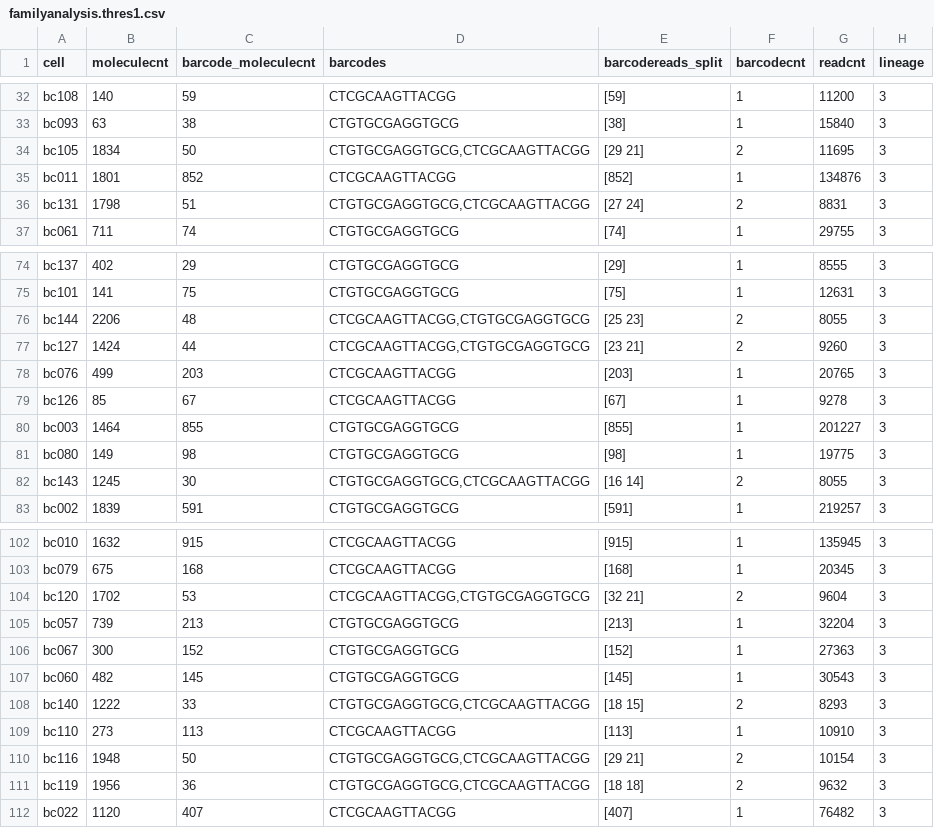
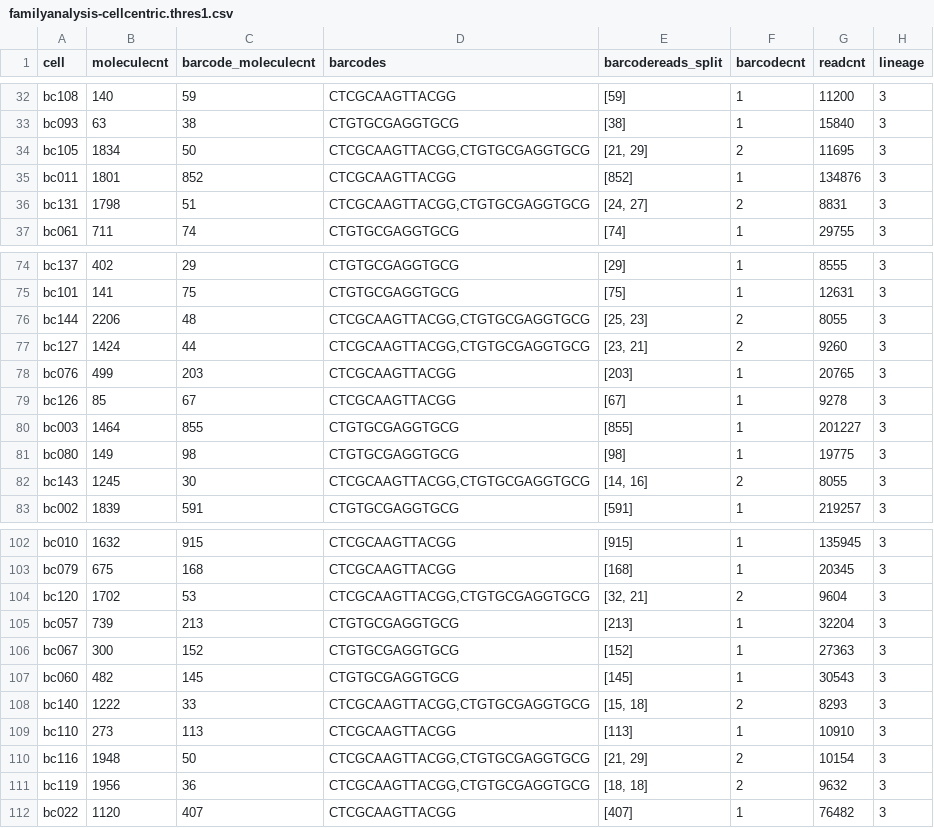
Before and after one commit to gifford-lab/lineage_tracing, a CSV file: results/round2_Sept_2016/fth1_time2_rep1/fth1/familyanalysis-cellcentric.thres1.csv (was results/round2_Sept_2016/fth1_time2_rep1/fth1/familyanalysis.thres1.csv), drawn as a sheet; only a part is shown, gaps mark what is left out; the diff covers the shown part only.

```diff
--- a/results/round2_Sept_2016/fth1_time2_rep1/fth1/familyanalysis.thres1.csv
+++ b/results/round2_Sept_2016/fth1_time2_rep1/fth1/familyanalysis-cellcentric.thres1.csv
@@ -33,5 +33,5 @@ bc108,140,59,CTCGCAAGTTACGG,[59],1,11200,3
 bc093,63,38,CTGTGCGAGGTGCG,[38],1,15840,3
-bc105,1834,50,"CTGTGCGAGGTGCG,CTCGCAAGTTACGG",[29 21],2,11695,3
+bc105,1834,50,"CTCGCAAGTTACGG,CTGTGCGAGGTGCG","[21, 29]",2,11695,3
 bc011,1801,852,CTCGCAAGTTACGG,[852],1,134876,3
-bc131,1798,51,"CTGTGCGAGGTGCG,CTCGCAAGTTACGG",[27 24],2,8831,3
+bc131,1798,51,"CTCGCAAGTTACGG,CTGTGCGAGGTGCG","[24, 27]",2,8831,3
 bc061,711,74,CTGTGCGAGGTGCG,[74],1,29755,3
@@ -75,4 +75,4 @@ bc137,402,29,CTGTGCGAGGTGCG,[29],1,8555,3
 bc101,141,75,CTGTGCGAGGTGCG,[75],1,12631,3
-bc144,2206,48,"CTCGCAAGTTACGG,CTGTGCGAGGTGCG",[25 23],2,8055,3
-bc127,1424,44,"CTCGCAAGTTACGG,CTGTGCGAGGTGCG",[23 21],2,9260,3
+bc144,2206,48,"CTCGCAAGTTACGG,CTGTGCGAGGTGCG","[25, 23]",2,8055,3
+bc127,1424,44,"CTCGCAAGTTACGG,CTGTGCGAGGTGCG","[23, 21]",2,9260,3
 bc076,499,203,CTCGCAAGTTACGG,[203],1,20765,3
@@ -81,3 +81,3 @@ bc003,1464,855,CTGTGCGAGGTGCG,[855],1,201227,3
 bc080,149,98,CTGTGCGAGGTGCG,[98],1,19775,3
-bc143,1245,30,"CTGTGCGAGGTGCG,CTCGCAAGTTACGG",[16 14],2,8055,3
+bc143,1245,30,"CTCGCAAGTTACGG,CTGTGCGAGGTGCG","[14, 16]",2,8055,3
 bc002,1839,591,CTGTGCGAGGTGCG,[591],1,219257,3
@@ -103,3 +103,3 @@ bc010,1632,915,CTCGCAAGTTACGG,[915],1,135945,3
 bc079,675,168,CTCGCAAGTTACGG,[168],1,20345,3
-bc120,1702,53,"CTCGCAAGTTACGG,CTGTGCGAGGTGCG",[32 21],2,9604,3
+bc120,1702,53,"CTCGCAAGTTACGG,CTGTGCGAGGTGCG","[32, 21]",2,9604,3
 bc057,739,213,CTGTGCGAGGTGCG,[213],1,32204,3
@@ -107,6 +107,6 @@ bc067,300,152,CTGTGCGAGGTGCG,[152],1,27363,3
 bc060,482,145,CTGTGCGAGGTGCG,[145],1,30543,3
-bc140,1222,33,"CTGTGCGAGGTGCG,CTCGCAAGTTACGG",[18 15],2,8293,3
+bc140,1222,33,"CTCGCAAGTTACGG,CTGTGCGAGGTGCG","[15, 18]",2,8293,3
 bc110,273,113,CTCGCAAGTTACGG,[113],1,10910,3
-bc116,1948,50,"CTGTGCGAGGTGCG,CTCGCAAGTTACGG",[29 21],2,10154,3
-bc119,1956,36,"CTGTGCGAGGTGCG,CTCGCAAGTTACGG",[18 18],2,9632,3
+bc116,1948,50,"CTCGCAAGTTACGG,CTGTGCGAGGTGCG","[21, 29]",2,10154,3
+bc119,1956,36,"CTCGCAAGTTACGG,CTGTGCGAGGTGCG","[18, 18]",2,9632,3
 bc022,1120,407,CTCGCAAGTTACGG,[407],1,76482,3
```
Also changed, not shown: 15 edited cells elsewhere in this file, results/round2_Sept_2016/fth1_time1_rep2/fth1/familyanalysis-cellcentric.thres1.csv, results/round2_Sept_2016/fth1_time2_rep1/fth1/familyanalysis-cellcentric.thres10.csv, 39 other files.
